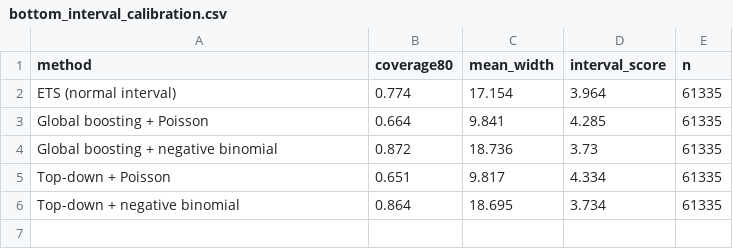
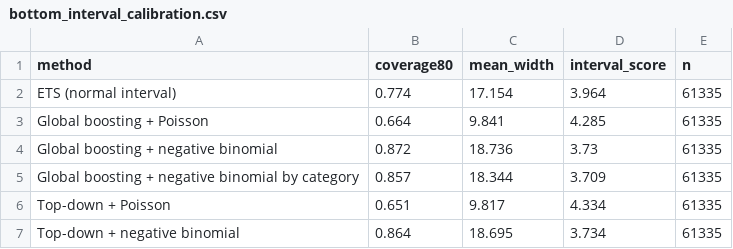
Before and after one commit to Doraaadorable/montreal-crime-forecast, a CSV file: results/bottom_interval_calibration.csv, drawn as a sheet.

Commit message:
Fix coherence after clipping and tighten claims after review
Clip negative reconciled forecasts at the bottom level and re-sum, so
every reconciled forecast is non-negative and adds up. Add block-length,
period and recent-month robustness checks, a feature ablation for the
global model, dispersion by category, yearly calibration results and a
data manifest. Reword claims the evidence does not support.

```diff
--- a/results/bottom_interval_calibration.csv
+++ b/results/bottom_interval_calibration.csv
@@ -4,2 +4,3 @@ Global boosting + Poisson,0.664,9.841,4.285,61335
 Global boosting + negative binomial,0.872,18.736,3.73,61335
+Global boosting + negative binomial by category,0.857,18.344,3.709,61335
 Top-down + Poisson,0.651,9.817,4.334,61335
```
Also changed, not shown: results/bottom_point_accuracy.csv, results/hierarchy_mase_by_level.csv, 21 other files.
